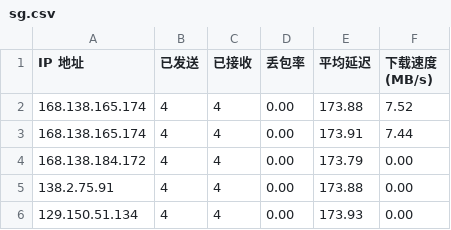
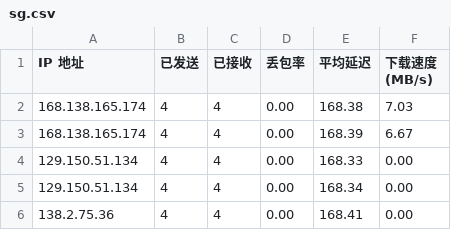
Before and after one commit to jack99chen/CFCDN-Auto, a CSV file: CloudflareST/sg.csv, drawn as a sheet.

```diff
--- a/CloudflareST/sg.csv
+++ b/CloudflareST/sg.csv
@@ -1,6 +1,6 @@
 IP 地址,已发送,已接收,丢包率,平均延迟,下载速度 (MB/s)
-168.138.165.174,4,4,0.00,173.88,7.52
-168.138.165.174,4,4,0.00,173.91,7.44
-168.138.184.172,4,4,0.00,173.79,0.00
-138.2.75.91,4,4,0.00,173.88,0.00
-129.150.51.134,4,4,0.00,173.93,0.00
+168.138.165.174,4,4,0.00,168.38,7.03
+168.138.165.174,4,4,0.00,168.39,6.67
+129.150.51.134,4,4,0.00,168.33,0.00
+129.150.51.134,4,4,0.00,168.34,0.00
+138.2.75.36,4,4,0.00,168.41,0.00
```
Also changed, not shown: 2 other files.
